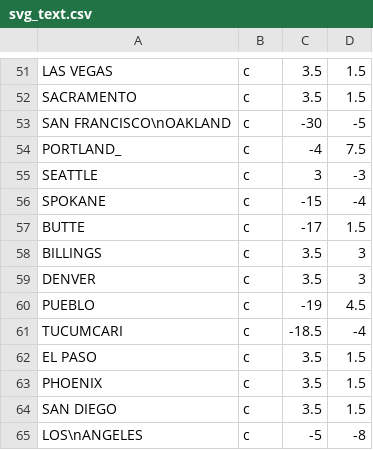
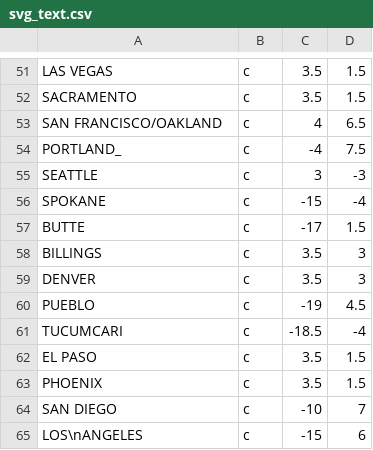
Before and after one commit to bmboucher/rail_baron, a CSV file: data/svg_text.csv, drawn as a sheet; only a part is shown, gaps mark what is left out.

```diff
--- a/data/svg_text.csv
+++ b/data/svg_text.csv
@@ -52,3 +52,3 @@ LAS VEGAS,c,3.5,1.5
 SACRAMENTO,c,3.5,1.5
-SAN FRANCISCO\nOAKLAND,c,-30,-5
+SAN FRANCISCO/OAKLAND,c,4,6.5
 PORTLAND_,c,-4,7.5
@@ -63,3 +63,3 @@ EL PASO,c,3.5,1.5
 PHOENIX,c,3.5,1.5
-SAN DIEGO,c,3.5,1.5
-LOS\nANGELES,c,-5,-8
+SAN DIEGO,c,-10,7
+LOS\nANGELES,c,-15,6
```
Also changed, not shown: 3 other files.
